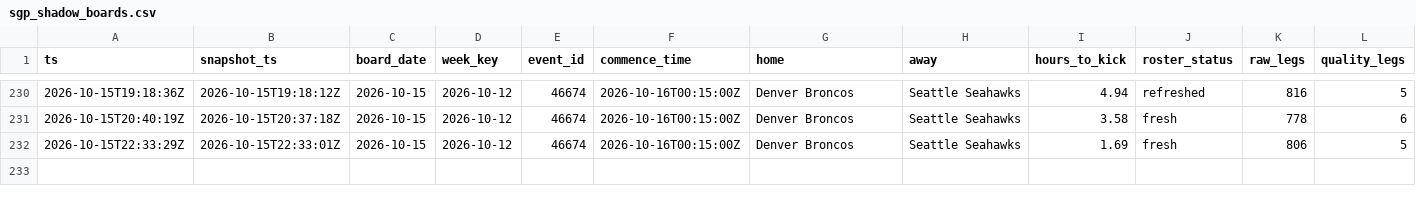
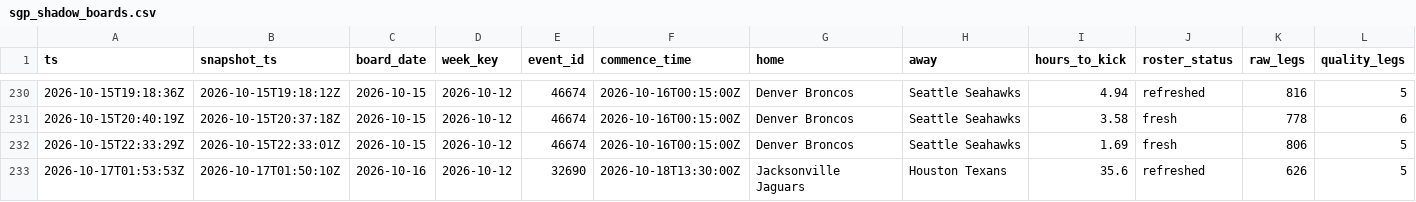
Before and after one commit to zilverest/prop-lab, a CSV file: data/sgp_shadow_boards.csv, drawn as a sheet; only a part is shown, gaps mark what is left out; rows hold the shown columns only; the diff names each change by its address in the sheet, - before the commit and + after, or states it on an @@ line.

```diff
--- a/data/sgp_shadow_boards.csv
+++ b/data/sgp_shadow_boards.csv
+row 233: 2026-10-17T01:53:53Z | 2026-10-17T01:50:10Z | 2026-10-16 | 2026-10-12 | 32690 | 2026-10-18T13:30:00Z | Jacksonville Jaguars | Houston Texans | 35.6 | refreshed | 626 | 5
```
Also changed, not shown: data/pipeline_health.csv, data/sgp_roster_cache.csv, 3 other files.
